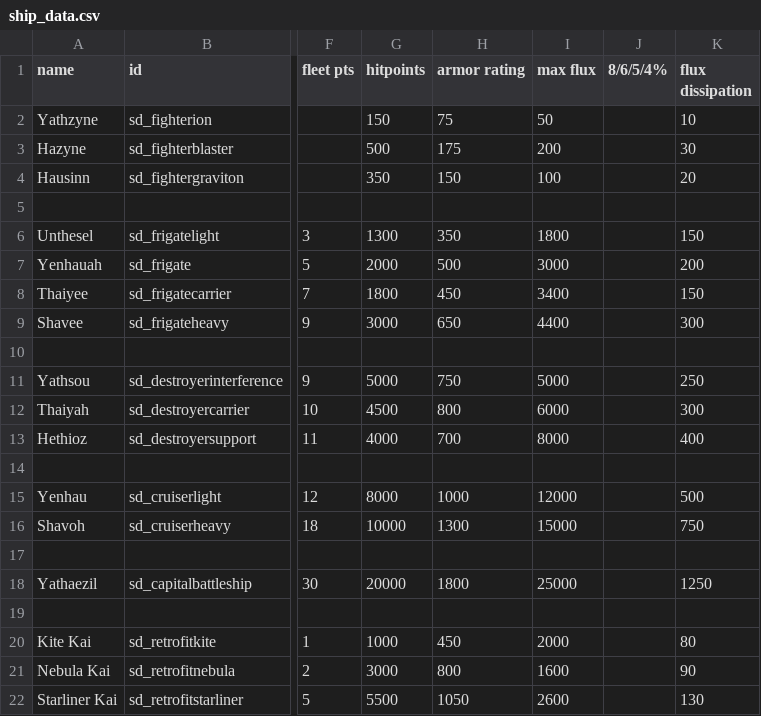
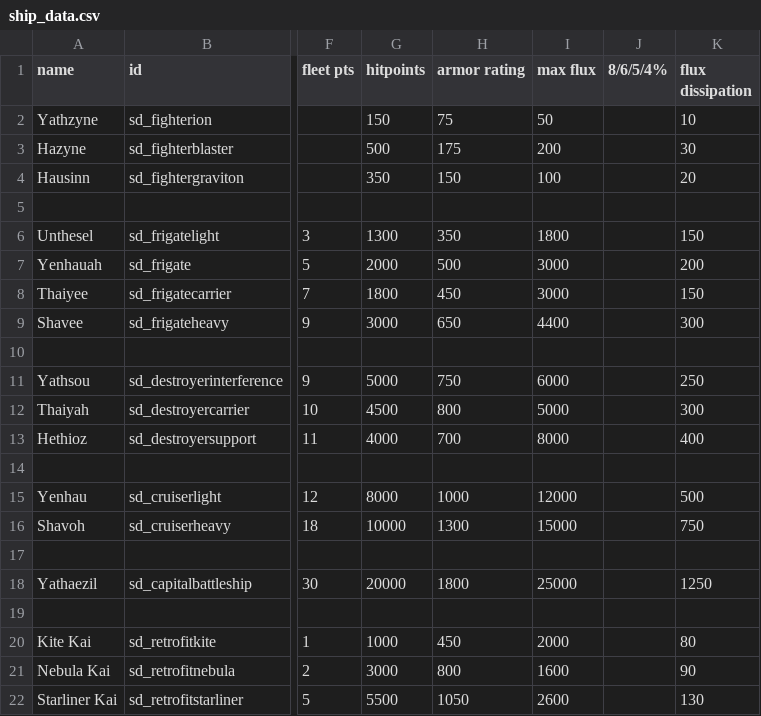
Before and after one commit to Sorrydough/Doughsector, a CSV file: data/hulls/ship_data.csv, drawn as a sheet; only a part is shown, gaps mark what is left out; the diff names each change by its address in the sheet, - before the commit and + after, or states it on an @@ line.

```diff
--- a/data/hulls/ship_data.csv
+++ b/data/hulls/ship_data.csv
-I8 (max flux): 3400
+I8 (max flux): 3000
-I11 (max flux): 5000
+I11 (max flux): 6000
-I12 (max flux): 6000
+I12 (max flux): 5000
```
Also changed, not shown: 8 other files.
